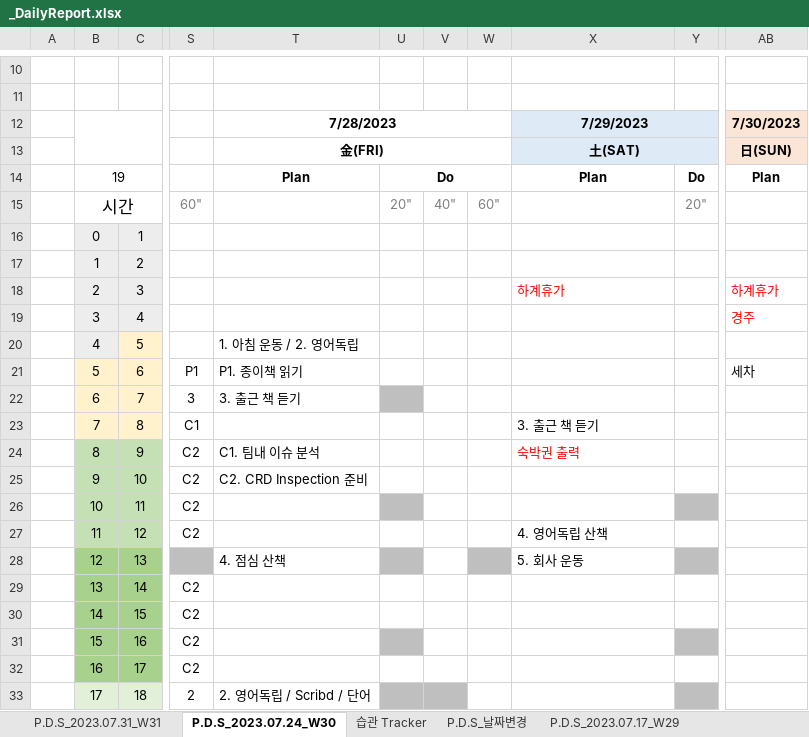
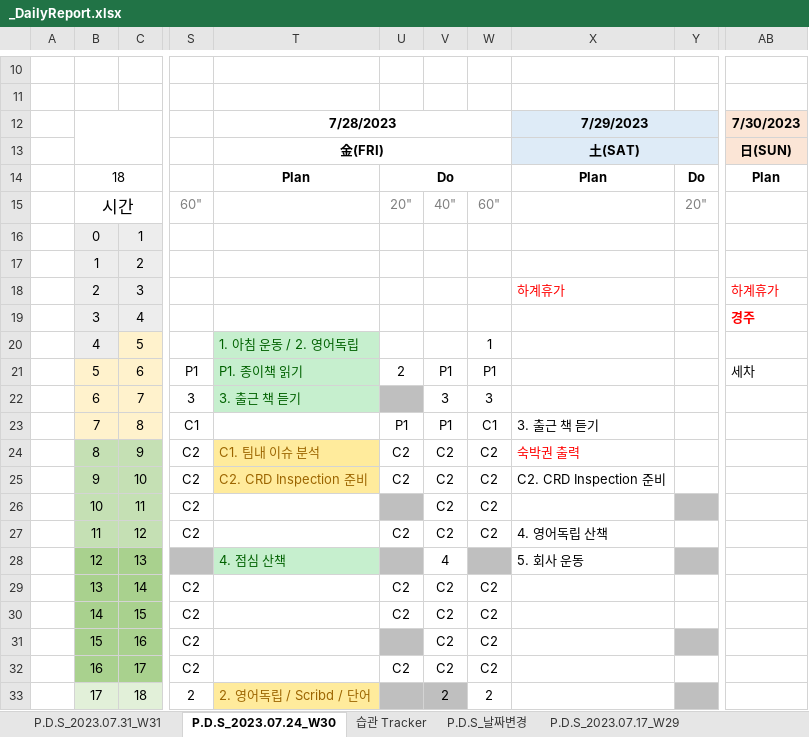
Before and after one commit to jcseo1028/jcseo1028.github.io, an Excel workbook: _qDailyReport/_DailyReport.xlsx, sheet P.D.S_2023.07.24_W30, drawn as a sheet; only a part is shown, gaps mark what is left out; values as stored, in another font and other column widths than the file's, no borders; charts and pictures and conditional formats not drawn; the diff covers the shown part only; the diff names each change by its address in the sheet, - before the commit and + after, or states it on an @@ line.

```diff
--- a/_qDailyReport/_DailyReport.xlsx (sheet P.D.S_2023.07.24_W30)
+++ b/_qDailyReport/_DailyReport.xlsx (sheet P.D.S_2023.07.24_W30)
-B14: 19
+B14: 18
-AB19 bold: off
+AB19 bold: on
@@ T20:T22 fill: none → #C6EFCE, text colour: black → #006100 @@
-W20: (empty)
+W20: 1
-U21: (empty)
+U21: 2
-V21: (empty)
+V21: P1
-W21: (empty)
+W21: P1
-V22: (empty)
+V22: 3
-W22: (empty)
+W22: 3
-U23: (empty)
+U23: P1
-V23: (empty)
+V23: P1
-W23: (empty)
+W23: C1
@@ T24:T25 fill: none → #FFEB9C, text colour: black → #9C6500 @@
-U24:U25: (empty)
+U24:U25: C2
-V24:V27: (empty)
+V24:V27: C2
-W24:W27: (empty)
+W24:W27: C2
-X25: (empty)
+X25: C2. CRD Inspection 준비
-U27: (empty)
+U27: C2
@@ T28 fill: none → #C6EFCE, text colour: black → #006100 @@
-V28: (empty)
+V28: 4
-U29:U30: (empty)
+U29:U30: C2
-V29:V32: (empty)
+V29:V32: C2
-W29:W32: (empty)
+W29:W32: C2
-U32: (empty)
+U32: C2
@@ T33 fill: none → #FFEB9C, text colour: black → #9C6500 @@
-V33: (empty)
+V33: 2
-W33: (empty)
+W33: 2
```
Also changed, not shown: 22 edited cells and cell formats elsewhere in this sheet, sheet 습관 Tracker, sheet P.D.S_2022.11.28, sheet P.D.S_2022.10.17, sheet P.D.S_2022.10.10, sheet P.D.S_2022.11.21, sheet P.D.S_2022.10.24, 38 more sheets, 4 other files.
